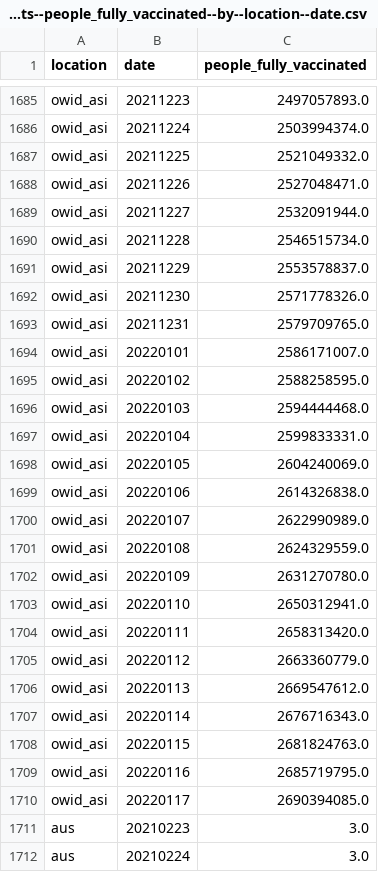
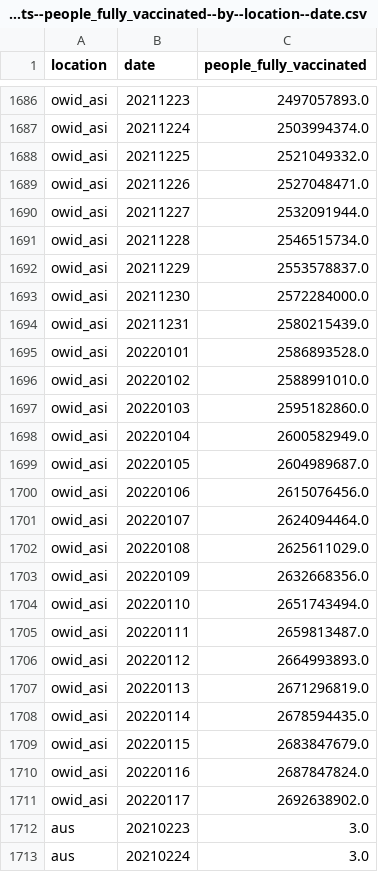
Before and after one commit to open-numbers/ddf--owid--covid_19, a CSV file: ddf--datapoints--people_fully_vaccinated--by--location--date.csv, drawn as a sheet; only a part is shown, gaps mark what is left out; the diff covers the shown part only.

```diff
--- a/ddf--datapoints--people_fully_vaccinated--by--location--date.csv
+++ b/ddf--datapoints--people_fully_vaccinated--by--location--date.csv
@@ -1691,21 +1692,21 @@ owid_asi,20211228,2546515734.0
 owid_asi,20211229,2553578837.0
-owid_asi,20211230,2571778326.0
-owid_asi,20211231,2579709765.0
-owid_asi,20220101,2586171007.0
-owid_asi,20220102,2588258595.0
-owid_asi,20220103,2594444468.0
-owid_asi,20220104,2599833331.0
-owid_asi,20220105,2604240069.0
-owid_asi,20220106,2614326838.0
-owid_asi,20220107,2622990989.0
-owid_asi,20220108,2624329559.0
-owid_asi,20220109,2631270780.0
-owid_asi,20220110,2650312941.0
-owid_asi,20220111,2658313420.0
-owid_asi,20220112,2663360779.0
-owid_asi,20220113,2669547612.0
-owid_asi,20220114,2676716343.0
-owid_asi,20220115,2681824763.0
-owid_asi,20220116,2685719795.0
-owid_asi,20220117,2690394085.0
+owid_asi,20211230,2572284000.0
+owid_asi,20211231,2580215439.0
+owid_asi,20220101,2586893528.0
+owid_asi,20220102,2588991010.0
+owid_asi,20220103,2595182860.0
+owid_asi,20220104,2600582949.0
+owid_asi,20220105,2604989687.0
+owid_asi,20220106,2615076456.0
+owid_asi,20220107,2624094464.0
+owid_asi,20220108,2625611029.0
+owid_asi,20220109,2632668356.0
+owid_asi,20220110,2651743494.0
+owid_asi,20220111,2659813487.0
+owid_asi,20220112,2664993893.0
+owid_asi,20220113,2671296819.0
+owid_asi,20220114,2678594435.0
+owid_asi,20220115,2683847679.0
+owid_asi,20220116,2687847824.0
+owid_asi,20220117,2692638902.0
 aus,20210223,3.0
```
Also changed, not shown: 31 added rows and 55 edited cells elsewhere in this file, ddf--datapoints--excess_mortality--by--location--date.csv, ddf--datapoints--excess_mortality_cumulative--by--location--date.csv, 51 other files.
